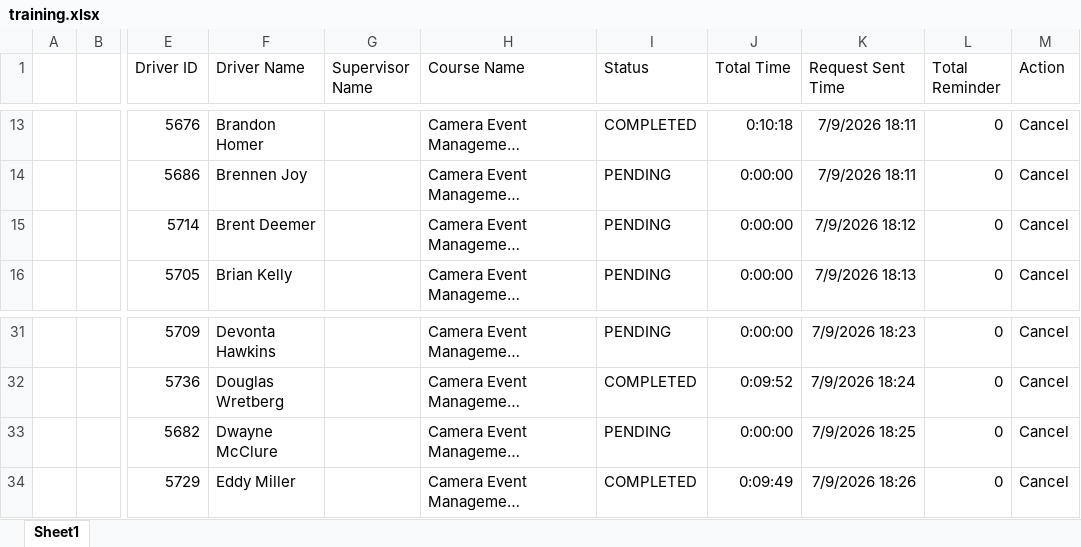
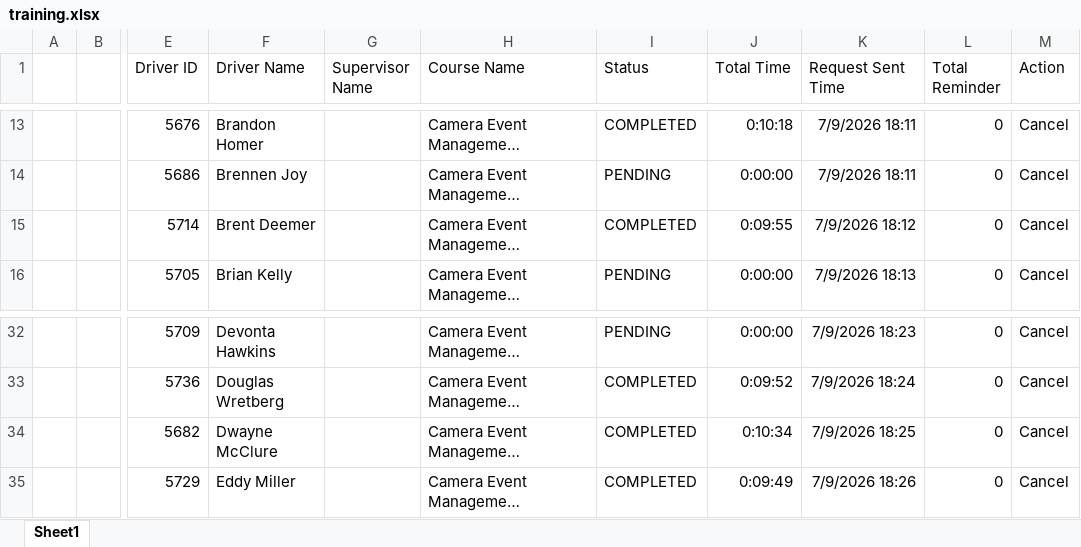
Before and after one commit to jmullins-DEN/Pep-Move, an Excel workbook: training.xlsx, sheet Sheet1, drawn as a sheet; only a part is shown, gaps mark what is left out; long unchanged cells end in …; values as stored, in another font and other column widths than the file's, no borders; addresses are those after the commit; the diff covers the shown part only; the diff names each change by its address in the sheet, - before the commit and + after, or states it on an @@ line.

```diff
--- a/training.xlsx (sheet Sheet1)
+++ b/training.xlsx (sheet Sheet1)
-I15 (Status): PENDING
+I15 (Status): COMPLETED
-J15 (Total Time): 0:00:00
+J15 (Total Time): 0:09:55
-I34 (Status): PENDING
+I34 (Status): COMPLETED
-J34 (Total Time): 0:00:00
+J34 (Total Time): 0:10:34
```
Also changed, not shown: 15 added rows and 6 edited cells elsewhere in this sheet.
